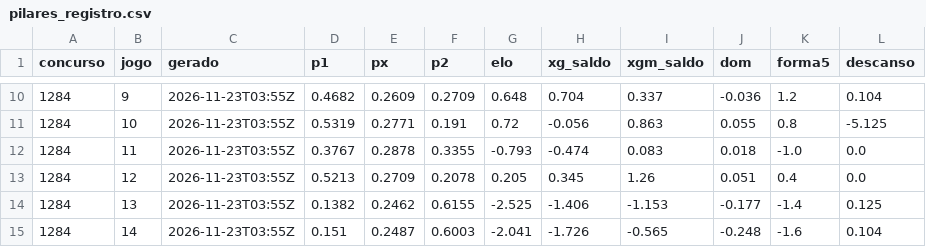
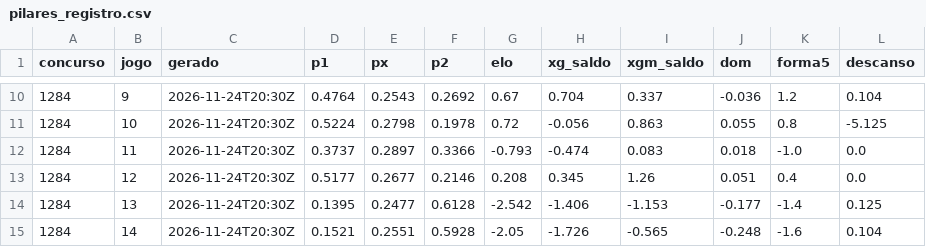
Before and after one commit to marinholuiz2015-tech/loteca-simulador, a CSV file: motor/pilares_registro.csv, drawn as a sheet; only a part is shown, gaps mark what is left out; the diff covers the shown part only.

```diff
--- a/motor/pilares_registro.csv
+++ b/motor/pilares_registro.csv
@@ -10,6 +10,6 @@ concurso,jogo,gerado,p1,px,p2,elo,xg_saldo,xgm_saldo,dom,forma5,descanso
-1284,9,2026-11-23T03:55Z,0.4682,0.2609,0.2709,0.648,0.704,0.337,-0.036,1.2,0.104
-1284,10,2026-11-23T03:55Z,0.5319,0.2771,0.191,0.72,-0.056,0.863,0.055,0.8,-5.125
-1284,11,2026-11-23T03:55Z,0.3767,0.2878,0.3355,-0.793,-0.474,0.083,0.018,-1.0,0.0
-1284,12,2026-11-23T03:55Z,0.5213,0.2709,0.2078,0.205,0.345,1.26,0.051,0.4,0.0
-1284,13,2026-11-23T03:55Z,0.1382,0.2462,0.6155,-2.525,-1.406,-1.153,-0.177,-1.4,0.125
-1284,14,2026-11-23T03:55Z,0.151,0.2487,0.6003,-2.041,-1.726,-0.565,-0.248,-1.6,0.104
+1284,9,2026-11-24T20:30Z,0.4764,0.2543,0.2692,0.67,0.704,0.337,-0.036,1.2,0.104
+1284,10,2026-11-24T20:30Z,0.5224,0.2798,0.1978,0.72,-0.056,0.863,0.055,0.8,-5.125
+1284,11,2026-11-24T20:30Z,0.3737,0.2897,0.3366,-0.793,-0.474,0.083,0.018,-1.0,0.0
+1284,12,2026-11-24T20:30Z,0.5177,0.2677,0.2146,0.208,0.345,1.26,0.051,0.4,0.0
+1284,13,2026-11-24T20:30Z,0.1395,0.2477,0.6128,-2.542,-1.406,-1.153,-0.177,-1.4,0.125
+1284,14,2026-11-24T20:30Z,0.1521,0.2551,0.5928,-2.05,-1.726,-0.565,-0.248,-1.6,0.104
```
Also changed, not shown: 36 edited cells elsewhere in this file, 5 other files.
